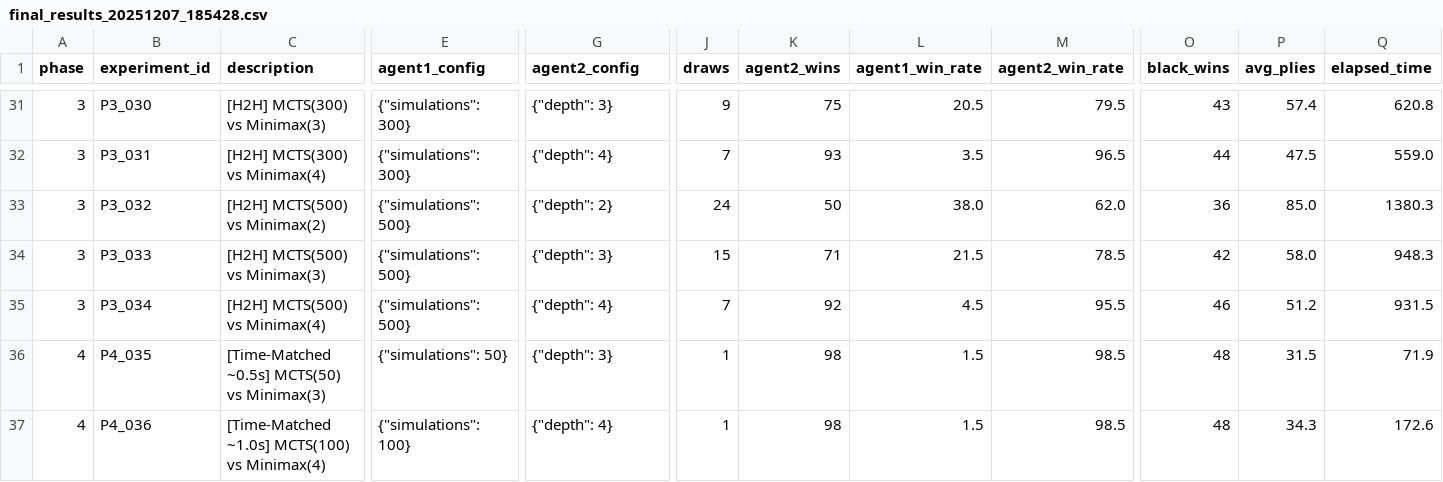
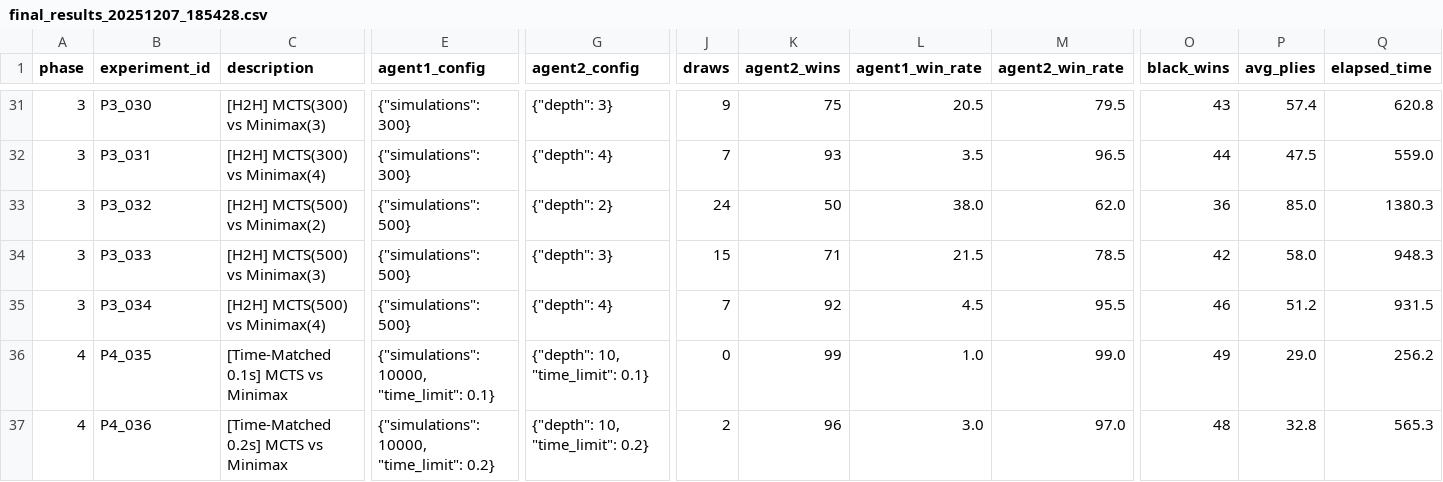
Before and after one commit to nedcut/final, a CSV file: experiments/results/final_results_20251207_185428.csv, drawn as a sheet; only a part is shown, gaps mark what is left out; the diff covers the shown part only; the diff names each change by its address in the sheet, - before the commit and + after, or states it on an @@ line.

Commit message:
updated results

```diff
--- a/experiments/results/final_results_20251207_185428.csv
+++ b/experiments/results/final_results_20251207_185428.csv
-C36 (description): [Time-Matched ~0.5s] MCTS(50) vs Minimax(3)
+C36 (description): [Time-Matched 0.1s] MCTS vs Minimax
-E36 (agent1_config): {"simulations": 50}
+E36 (agent1_config): {"simulations": 10000, "time_limit": 0.1}
-G36 (agent2_config): {"depth": 3}
+G36 (agent2_config): {"depth": 10, "time_limit": 0.1}
-J36 (draws): 1
+J36 (draws): 0
-K36 (agent2_wins): 98
+K36 (agent2_wins): 99
-L36 (agent1_win_rate): 1.5
+L36 (agent1_win_rate): 1.0
-M36 (agent2_win_rate): 98.5
+M36 (agent2_win_rate): 99.0
-O36 (black_wins): 48
+O36 (black_wins): 49
-P36 (avg_plies): 31.5
+P36 (avg_plies): 29.0
-Q36 (elapsed_time): 71.9
+Q36 (elapsed_time): 256.2
-C37 (description): [Time-Matched ~1.0s] MCTS(100) vs Minimax(4)
+C37 (description): [Time-Matched 0.2s] MCTS vs Minimax
-E37 (agent1_config): {"simulations": 100}
+E37 (agent1_config): {"simulations": 10000, "time_limit": 0.2}
-G37 (agent2_config): {"depth": 4}
+G37 (agent2_config): {"depth": 10, "time_limit": 0.2}
-J37 (draws): 1
+J37 (draws): 2
-K37 (agent2_wins): 98
+K37 (agent2_wins): 96
-L37 (agent1_win_rate): 1.5
+L37 (agent1_win_rate): 3.0
-M37 (agent2_win_rate): 98.5
+M37 (agent2_win_rate): 97.0
-P37 (avg_plies): 34.3
+P37 (avg_plies): 32.8
-Q37 (elapsed_time): 172.6
+Q37 (elapsed_time): 565.3
```
Also changed, not shown: 2 added rows and 17 edited cells elsewhere in this file.
